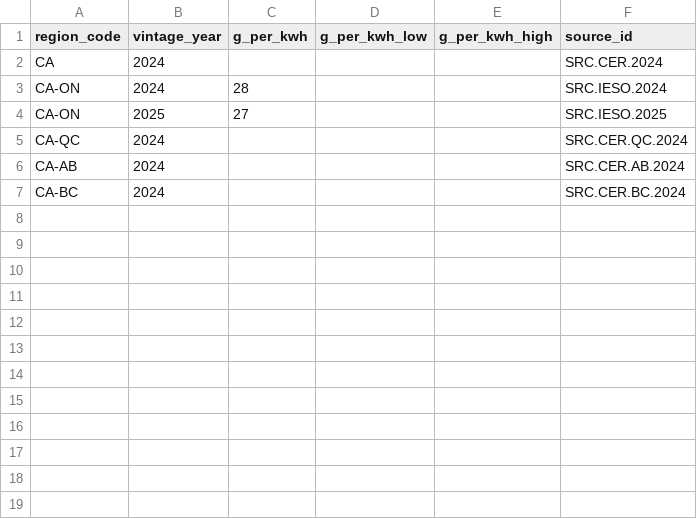
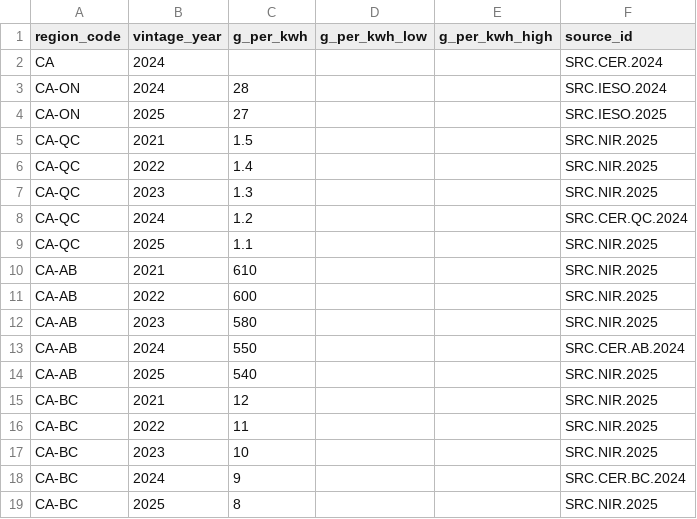
Before and after one commit to chrislyons/carbon-acx, a CSV file: data/grid_intensity.csv, drawn as a sheet.

Commit message:
Add Quebec 2021 grid intensity data and provincial histories

```diff
--- a/data/grid_intensity.csv
+++ b/data/grid_intensity.csv
@@ -4,4 +4,16 @@ CA-ON,2024,28,,,SRC.IESO.2024
 CA-ON,2025,27,,,SRC.IESO.2025
-CA-QC,2024,,,,SRC.CER.QC.2024
-CA-AB,2024,,,,SRC.CER.AB.2024
-CA-BC,2024,,,,SRC.CER.BC.2024
+CA-QC,2021,1.5,,,SRC.NIR.2025
+CA-QC,2022,1.4,,,SRC.NIR.2025
+CA-QC,2023,1.3,,,SRC.NIR.2025
+CA-QC,2024,1.2,,,SRC.CER.QC.2024
+CA-QC,2025,1.1,,,SRC.NIR.2025
+CA-AB,2021,610,,,SRC.NIR.2025
+CA-AB,2022,600,,,SRC.NIR.2025
+CA-AB,2023,580,,,SRC.NIR.2025
+CA-AB,2024,550,,,SRC.CER.AB.2024
+CA-AB,2025,540,,,SRC.NIR.2025
+CA-BC,2021,12,,,SRC.NIR.2025
+CA-BC,2022,11,,,SRC.NIR.2025
+CA-BC,2023,10,,,SRC.NIR.2025
+CA-BC,2024,9,,,SRC.CER.BC.2024
+CA-BC,2025,8,,,SRC.NIR.2025
```
